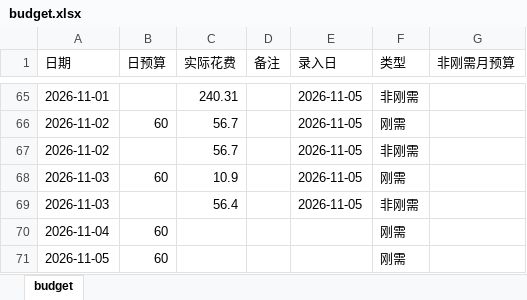
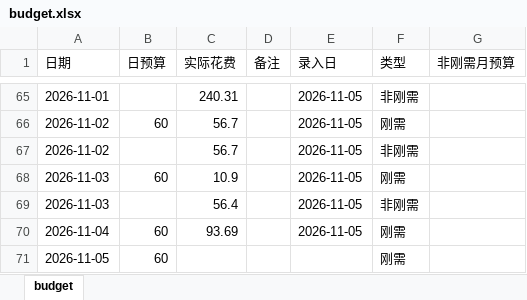
Before and after one commit to Sumer0825/Sumer, an Excel workbook: data/budget.xlsx, sheet budget, drawn as a sheet; only a part is shown, gaps mark what is left out; values as stored, in another font and other column widths than the file's, no borders; the diff names each change by its address in the sheet, - before the commit and + after, or states it on an @@ line.

Commit message:
更新刚需日用账 2026-11-05

```diff
--- a/data/budget.xlsx (sheet budget)
+++ b/data/budget.xlsx (sheet budget)
-C70 (实际花费): (empty)
+C70 (实际花费): 93.69
-E70 (录入日): (empty)
+E70 (录入日): 2026-11-05
```
